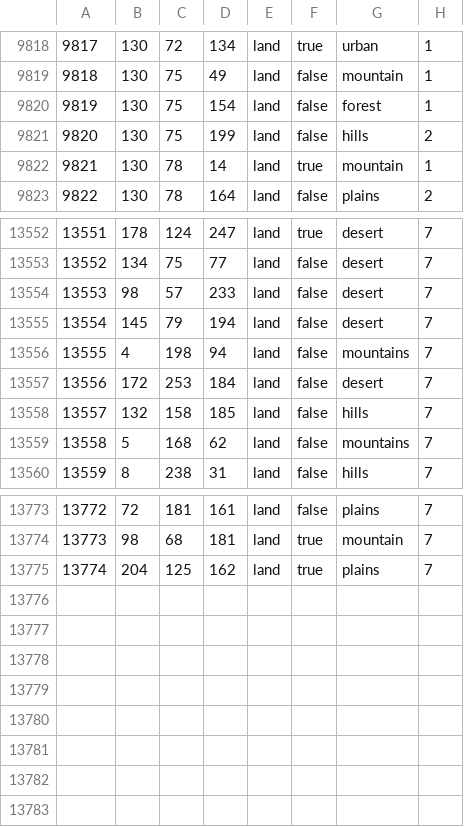
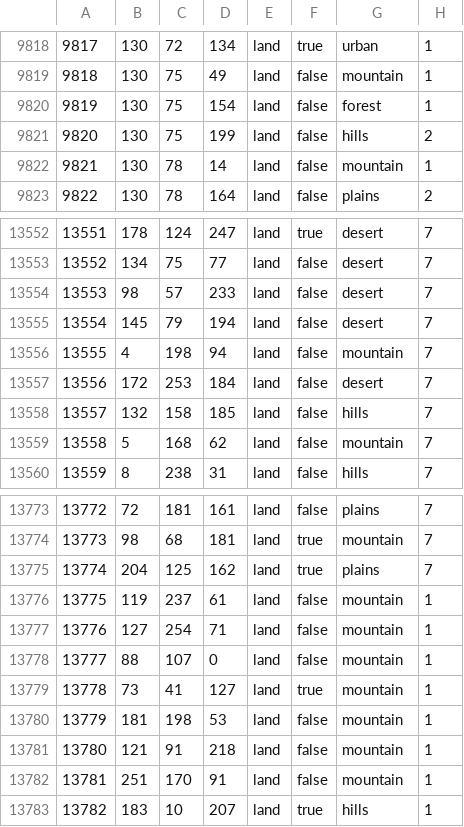
Before and after one commit to powerblo/End-of-a-New-Beginning, a CSV file: toi/map/definition.csv, drawn as a sheet; only a part is shown, gaps mark what is left out.

```diff
--- a/toi/map/definition.csv
+++ b/toi/map/definition.csv
@@ -9821,3 +9821,3 @@
 9820;130;75;199;land;false;hills;2
-9821;130;78;14;land;true;mountain;1
+9821;130;78;14;land;false;mountain;1
 9822;130;78;164;land;false;plains;2
@@ -13555,6 +13555,6 @@
 13554;145;79;194;land;false;desert;7
-13555;4;198;94;land;false;mountains;7
+13555;4;198;94;land;false;mountain;7
 13556;172;253;184;land;false;desert;7
 13557;132;158;185;land;false;hills;7
-13558;5;168;62;land;false;mountains;7
+13558;5;168;62;land;false;mountain;7
 13559;8;238;31;land;false;hills;7
@@ -13775 +13775,9 @@
 13774;204;125;162;land;true;plains;7
+13775;119;237;61;land;false;mountain;1
+13776;127;254;71;land;false;mountain;1
+13777;88;107;0;land;false;mountain;1
+13778;73;41;127;land;true;mountain;1
+13779;181;198;53;land;false;mountain;1
+13780;121;91;218;land;false;mountain;1
+13781;251;170;91;land;false;mountain;1
+13782;183;10;207;land;true;hills;1
```
Also changed, not shown: toi/map/adjacencies.csv, 55 other files.
